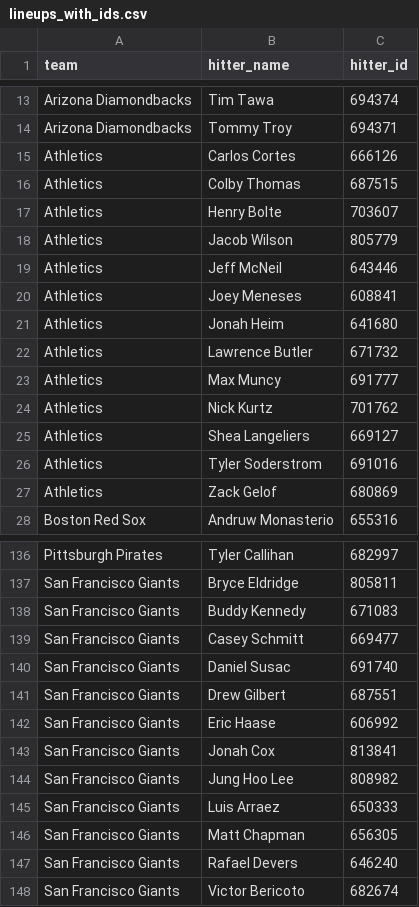
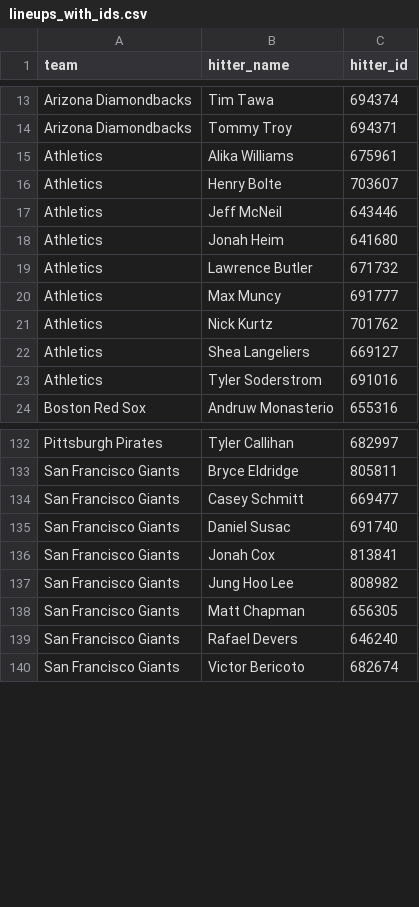
Before and after one commit to syocum9422-blip/sports_model_site, a CSV file: data/mlb/lineups_with_ids.csv, drawn as a sheet; only a part is shown, gaps mark what is left out; removed rows and columns are numbered as before the commit, all else as after; the diff names each change by its address in the sheet, - before the commit and + after, or states it on an @@ line.

```diff
--- a/data/mlb/lineups_with_ids.csv
+++ b/data/mlb/lineups_with_ids.csv
-row 15: Athletics | Carlos Cortes | 666126
-row 16: Athletics | Colby Thomas | 687515
+row 15: Athletics | Alika Williams | 675961
-row 18: Athletics | Jacob Wilson | 805779
-row 20: Athletics | Joey Meneses | 608841
-row 27: Athletics | Zack Gelof | 680869
-row 138: San Francisco Giants | Buddy Kennedy | 671083
-row 141: San Francisco Giants | Drew Gilbert | 687551
-row 142: San Francisco Giants | Eric Haase | 606992
-row 145: San Francisco Giants | Luis Arraez | 650333
```
Also changed, not shown: data/mlb/lines_today.csv, 3 other files.
